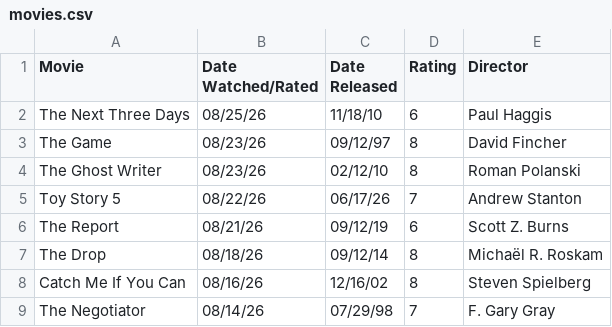
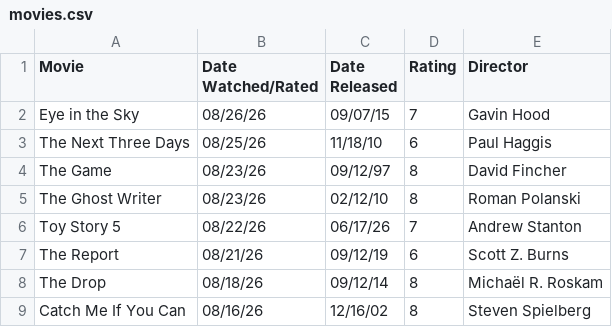
Before and after one commit to DiomedesAuRaa/media-diary, a CSV file: data/movies.csv, drawn as a sheet; only a part is shown; the shorter side is filled out with more unchanged rows.

Commit message:
movies: rate Eye in the Sky 7/10

```diff
--- a/data/movies.csv
+++ b/data/movies.csv
@@ -1,2 +1,3 @@
 Movie,Date Watched/Rated,Date Released,Rating,Director
+Eye in the Sky,08/26/26,09/07/15,7,Gavin Hood
 The Next Three Days,08/25/26,11/18/10,6,Paul Haggis
```
